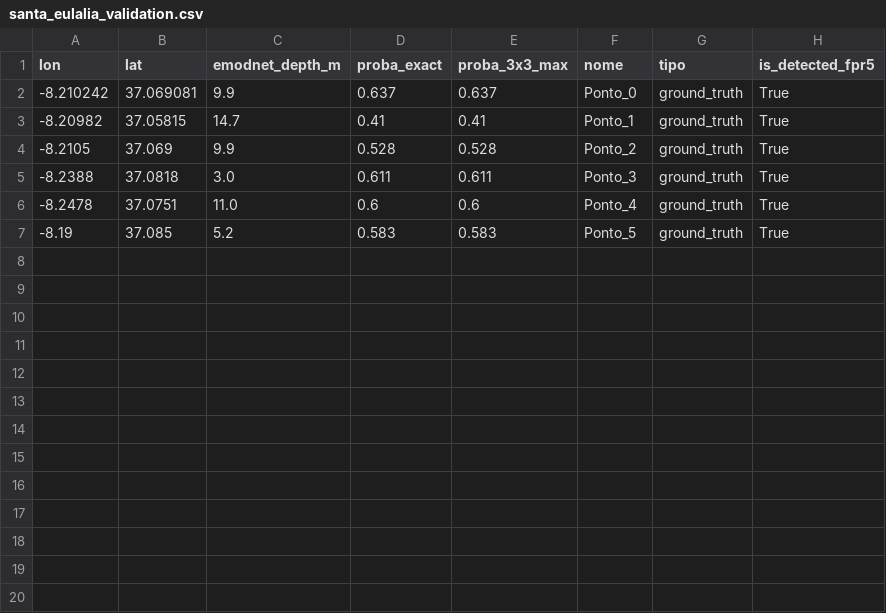
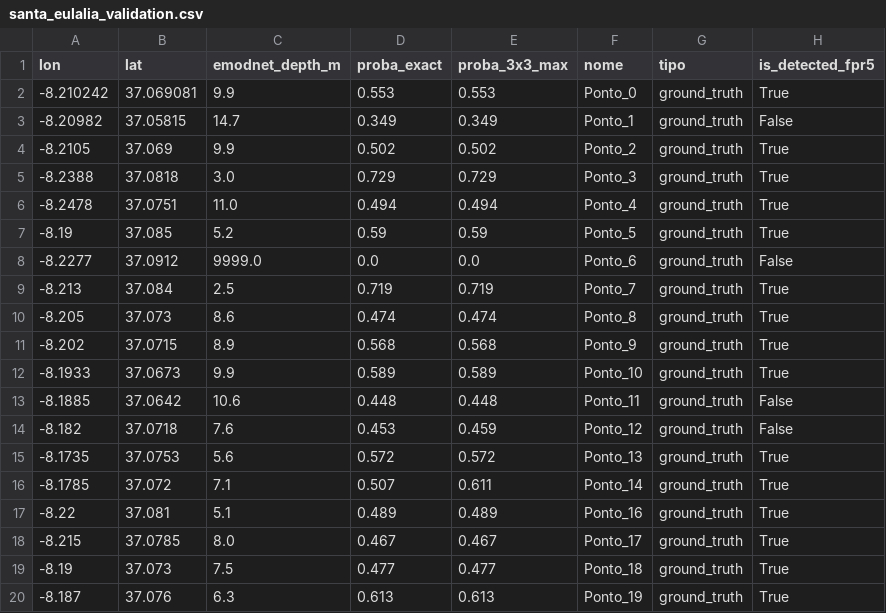
Before and after one commit to JO-SOARES-sea/reef-imagery-pipeline, a CSV file: data/reports/santa_eulalia_validation.csv, drawn as a sheet.

```diff
--- a/data/reports/santa_eulalia_validation.csv
+++ b/data/reports/santa_eulalia_validation.csv
@@ -1,7 +1,20 @@
 lon,lat,emodnet_depth_m,proba_exact,proba_3x3_max,nome,tipo,is_detected_fpr5
--8.210242,37.069081,9.9,0.637,0.637,Ponto_0,ground_truth,True
--8.20982,37.05815,14.7,0.41,0.41,Ponto_1,ground_truth,True
--8.2105,37.069,9.9,0.528,0.528,Ponto_2,ground_truth,True
--8.2388,37.0818,3.0,0.611,0.611,Ponto_3,ground_truth,True
--8.2478,37.0751,11.0,0.6,0.6,Ponto_4,ground_truth,True
--8.19,37.085,5.2,0.583,0.583,Ponto_5,ground_truth,True
+-8.210242,37.069081,9.9,0.553,0.553,Ponto_0,ground_truth,True
+-8.20982,37.05815,14.7,0.349,0.349,Ponto_1,ground_truth,False
+-8.2105,37.069,9.9,0.502,0.502,Ponto_2,ground_truth,True
+-8.2388,37.0818,3.0,0.729,0.729,Ponto_3,ground_truth,True
+-8.2478,37.0751,11.0,0.494,0.494,Ponto_4,ground_truth,True
+-8.19,37.085,5.2,0.59,0.59,Ponto_5,ground_truth,True
+-8.2277,37.0912,9999.0,0.0,0.0,Ponto_6,ground_truth,False
+-8.213,37.084,2.5,0.719,0.719,Ponto_7,ground_truth,True
+-8.205,37.073,8.6,0.474,0.474,Ponto_8,ground_truth,True
+-8.202,37.0715,8.9,0.568,0.568,Ponto_9,ground_truth,True
+-8.1933,37.0673,9.9,0.589,0.589,Ponto_10,ground_truth,True
+-8.1885,37.0642,10.6,0.448,0.448,Ponto_11,ground_truth,False
+-8.182,37.0718,7.6,0.453,0.459,Ponto_12,ground_truth,False
+-8.1735,37.0753,5.6,0.572,0.572,Ponto_13,ground_truth,True
+-8.1785,37.072,7.1,0.507,0.611,Ponto_14,ground_truth,True
+-8.22,37.081,5.1,0.489,0.489,Ponto_16,ground_truth,True
+-8.215,37.0785,8.0,0.467,0.467,Ponto_17,ground_truth,True
+-8.19,37.073,7.5,0.477,0.477,Ponto_18,ground_truth,True
+-8.187,37.076,6.3,0.613,0.613,Ponto_19,ground_truth,True
```
Also changed, not shown: data/reports/pedra_da_greta_validation.csv, data/reports/pedra_do_valado_validation.csv, 57 other files.
